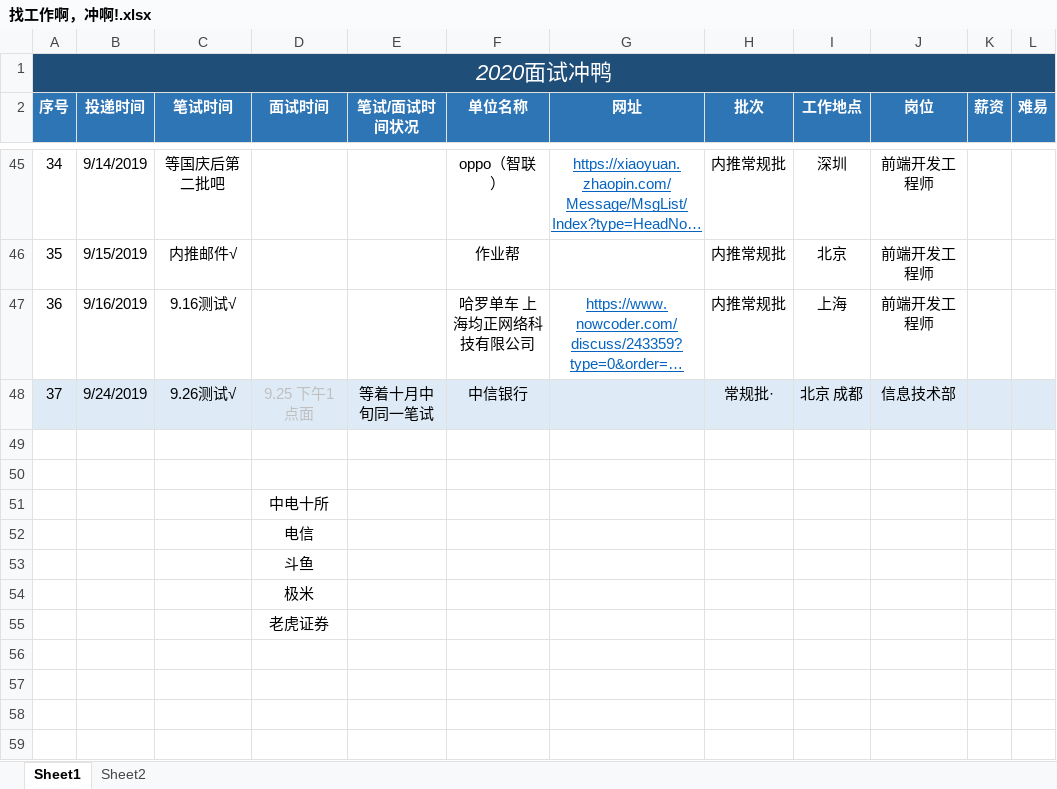
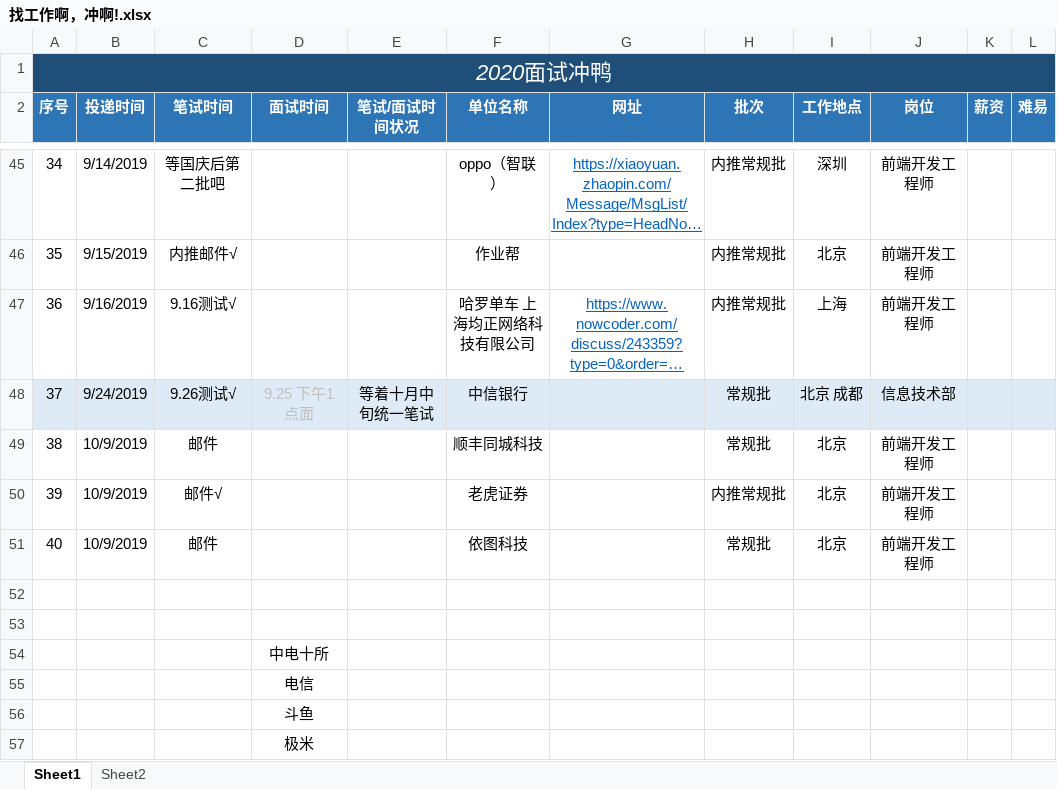
Before and after one commit to NorthwesternDirector/Font-end-learning, an Excel workbook: 找工作啊，冲啊!.xlsx, sheet Sheet1, drawn as a sheet; only a part is shown, gaps mark what is left out; long unchanged cells end in …; values as stored, in another font and other column widths than the file's, no borders; removed rows and columns are numbered as before the commit, all else as after; the diff names each change by its address in the sheet, - before the commit and + after, or states it on an @@ line.

```diff
--- a/找工作啊，冲啊!.xlsx (sheet Sheet1)
+++ b/找工作啊，冲啊!.xlsx (sheet Sheet1)
-E48 (笔试/面试时间状况): 等着十月中旬同一笔试
+E48 (笔试/面试时间状况): 等着十月中旬统一笔试
-H48 (批次): 常规批·
+H48 (批次): 常规批
+row 49: 38 | 10/9/2019 | 邮件 |  |  | 顺丰同城科技 |  | 常规批 | 北京 | 前端开发工程师
+row 50: 39 | 10/9/2019 | 邮件√ |  |  | 老虎证券 |  | 内推常规批 | 北京 | 前端开发工程师
+row 51: 40 | 10/9/2019 | 邮件 |  |  | 依图科技 |  | 常规批 | 北京 | 前端开发工程师
-row 55:  |  |  | 老虎证券
```
Also changed, not shown: sheet Sheet2, 3 other files.
